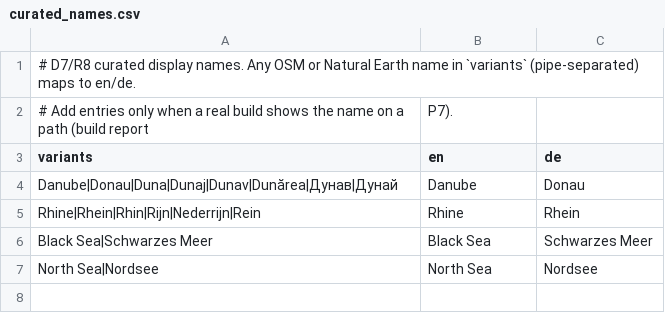
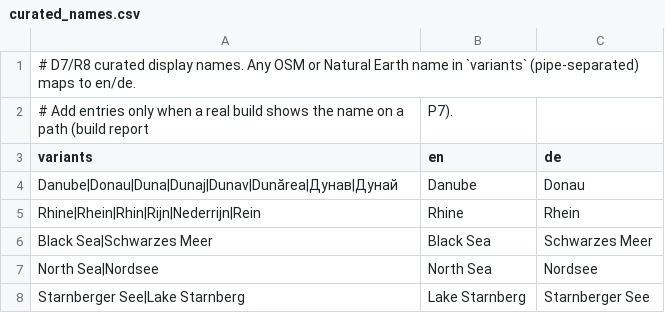
Before and after one commit to nikokoren/downstream, a CSV file: pipeline/downstream/curated_names.csv, drawn as a sheet.

```diff
--- a/pipeline/downstream/curated_names.csv
+++ b/pipeline/downstream/curated_names.csv
@@ -7 +7,2 @@ Black Sea|Schwarzes Meer,Black Sea,Schwarzes Meer
 North Sea|Nordsee,North Sea,Nordsee
+Starnberger See|Lake Starnberg,Lake Starnberg,Starnberger See
```
Also changed, not shown: 6 other files.
